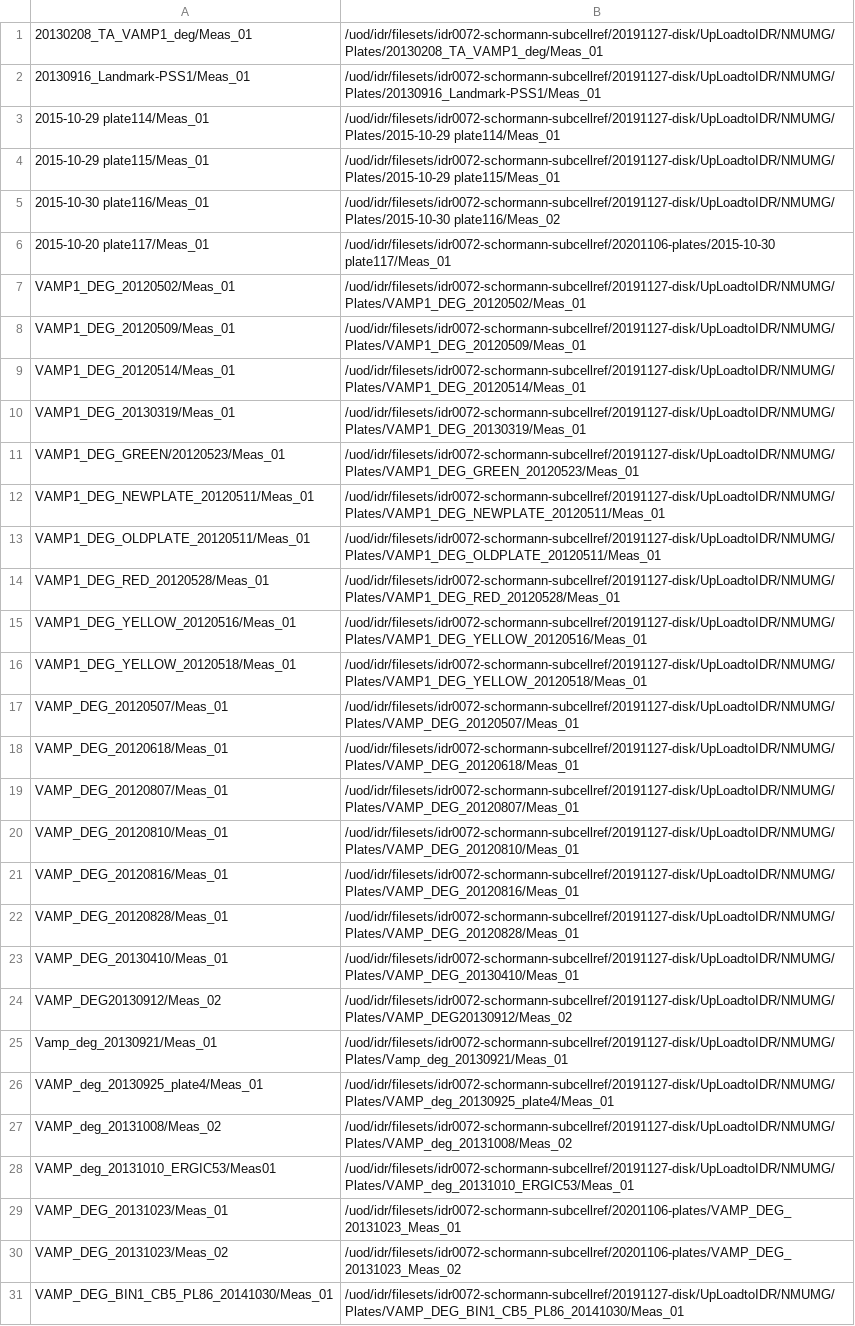
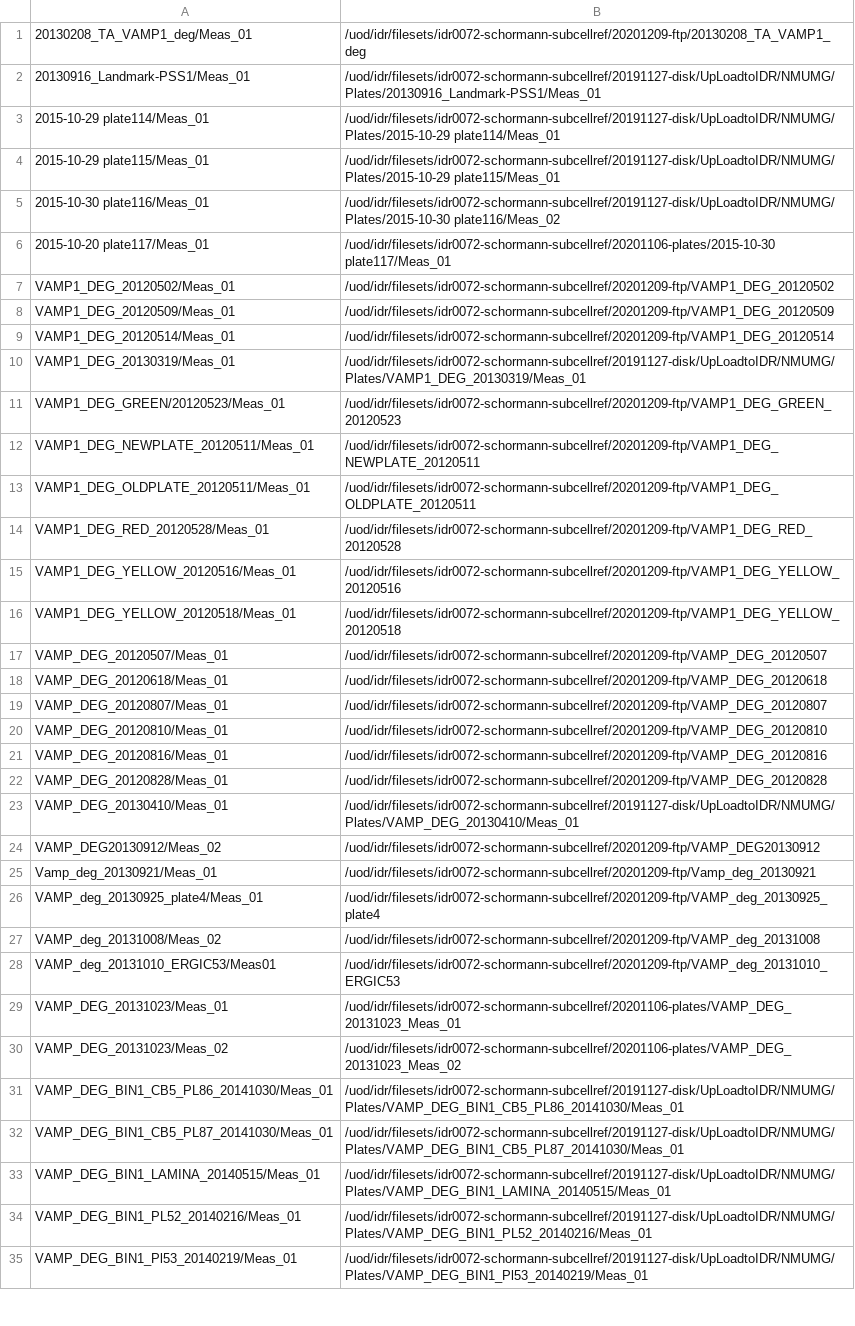
Before and after one commit to IDR/idr0072-schormann-subcellref, a TSV file: screenB/idr0072-screenB-plates.tsv, drawn as a sheet; only a part is shown; the shorter side is filled out with more unchanged rows; the diff covers the shown part only; the diff names each change by its address in the sheet, - before the commit and + after, or states it on an @@ line.

Commit message:
Use latest uploaded plates for re-validation

```diff
--- a/screenB/idr0072-screenB-plates.tsv
+++ b/screenB/idr0072-screenB-plates.tsv
-B1: /uod/idr/filesets/idr0072-schormann-subcellref/20191127-disk/UpLoadtoIDR/NMUMG/Plates/20130208_TA_VAMP1_deg/Meas_01
+B1: /uod/idr/filesets/idr0072-schormann-subcellref/20201209-ftp/20130208_TA_VAMP1_deg
-B7: /uod/idr/filesets/idr0072-schormann-subcellref/20191127-disk/UpLoadtoIDR/NMUMG/Plates/VAMP1_DEG_20120502/Meas_01
+B7: /uod/idr/filesets/idr0072-schormann-subcellref/20201209-ftp/VAMP1_DEG_20120502
-B8: /uod/idr/filesets/idr0072-schormann-subcellref/20191127-disk/UpLoadtoIDR/NMUMG/Plates/VAMP1_DEG_20120509/Meas_01
+B8: /uod/idr/filesets/idr0072-schormann-subcellref/20201209-ftp/VAMP1_DEG_20120509
-B9: /uod/idr/filesets/idr0072-schormann-subcellref/20191127-disk/UpLoadtoIDR/NMUMG/Plates/VAMP1_DEG_20120514/Meas_01
+B9: /uod/idr/filesets/idr0072-schormann-subcellref/20201209-ftp/VAMP1_DEG_20120514
-B11: /uod/idr/filesets/idr0072-schormann-subcellref/20191127-disk/UpLoadtoIDR/NMUMG/Plates/VAMP1_DEG_GREEN_20120523/Meas_01
+B11: /uod/idr/filesets/idr0072-schormann-subcellref/20201209-ftp/VAMP1_DEG_GREEN_20120523
-B12: /uod/idr/filesets/idr0072-schormann-subcellref/20191127-disk/UpLoadtoIDR/NMUMG/Plates/VAMP1_DEG_NEWPLATE_20120511/Meas_01
+B12: /uod/idr/filesets/idr0072-schormann-subcellref/20201209-ftp/VAMP1_DEG_NEWPLATE_20120511
-B13: /uod/idr/filesets/idr0072-schormann-subcellref/20191127-disk/UpLoadtoIDR/NMUMG/Plates/VAMP1_DEG_OLDPLATE_20120511/Meas_01
+B13: /uod/idr/filesets/idr0072-schormann-subcellref/20201209-ftp/VAMP1_DEG_OLDPLATE_20120511
-B14: /uod/idr/filesets/idr0072-schormann-subcellref/20191127-disk/UpLoadtoIDR/NMUMG/Plates/VAMP1_DEG_RED_20120528/Meas_01
+B14: /uod/idr/filesets/idr0072-schormann-subcellref/20201209-ftp/VAMP1_DEG_RED_20120528
-B15: /uod/idr/filesets/idr0072-schormann-subcellref/20191127-disk/UpLoadtoIDR/NMUMG/Plates/VAMP1_DEG_YELLOW_20120516/Meas_01
+B15: /uod/idr/filesets/idr0072-schormann-subcellref/20201209-ftp/VAMP1_DEG_YELLOW_20120516
-B16: /uod/idr/filesets/idr0072-schormann-subcellref/20191127-disk/UpLoadtoIDR/NMUMG/Plates/VAMP1_DEG_YELLOW_20120518/Meas_01
+B16: /uod/idr/filesets/idr0072-schormann-subcellref/20201209-ftp/VAMP1_DEG_YELLOW_20120518
-B17: /uod/idr/filesets/idr0072-schormann-subcellref/20191127-disk/UpLoadtoIDR/NMUMG/Plates/VAMP_DEG_20120507/Meas_01
+B17: /uod/idr/filesets/idr0072-schormann-subcellref/20201209-ftp/VAMP_DEG_20120507
-B18: /uod/idr/filesets/idr0072-schormann-subcellref/20191127-disk/UpLoadtoIDR/NMUMG/Plates/VAMP_DEG_20120618/Meas_01
+B18: /uod/idr/filesets/idr0072-schormann-subcellref/20201209-ftp/VAMP_DEG_20120618
-B19: /uod/idr/filesets/idr0072-schormann-subcellref/20191127-disk/UpLoadtoIDR/NMUMG/Plates/VAMP_DEG_20120807/Meas_01
+B19: /uod/idr/filesets/idr0072-schormann-subcellref/20201209-ftp/VAMP_DEG_20120807
-B20: /uod/idr/filesets/idr0072-schormann-subcellref/20191127-disk/UpLoadtoIDR/NMUMG/Plates/VAMP_DEG_20120810/Meas_01
+B20: /uod/idr/filesets/idr0072-schormann-subcellref/20201209-ftp/VAMP_DEG_20120810
-B21: /uod/idr/filesets/idr0072-schormann-subcellref/20191127-disk/UpLoadtoIDR/NMUMG/Plates/VAMP_DEG_20120816/Meas_01
+B21: /uod/idr/filesets/idr0072-schormann-subcellref/20201209-ftp/VAMP_DEG_20120816
-B22: /uod/idr/filesets/idr0072-schormann-subcellref/20191127-disk/UpLoadtoIDR/NMUMG/Plates/VAMP_DEG_20120828/Meas_01
+B22: /uod/idr/filesets/idr0072-schormann-subcellref/20201209-ftp/VAMP_DEG_20120828
-B24: /uod/idr/filesets/idr0072-schormann-subcellref/20191127-disk/UpLoadtoIDR/NMUMG/Plates/VAMP_DEG20130912/Meas_02
+B24: /uod/idr/filesets/idr0072-schormann-subcellref/20201209-ftp/VAMP_DEG20130912
-B25: /uod/idr/filesets/idr0072-schormann-subcellref/20191127-disk/UpLoadtoIDR/NMUMG/Plates/Vamp_deg_20130921/Meas_01
+B25: /uod/idr/filesets/idr0072-schormann-subcellref/20201209-ftp/Vamp_deg_20130921
-B26: /uod/idr/filesets/idr0072-schormann-subcellref/20191127-disk/UpLoadtoIDR/NMUMG/Plates/VAMP_deg_20130925_plate4/Meas_01
+B26: /uod/idr/filesets/idr0072-schormann-subcellref/20201209-ftp/VAMP_deg_20130925_plate4
-B27: /uod/idr/filesets/idr0072-schormann-subcellref/20191127-disk/UpLoadtoIDR/NMUMG/Plates/VAMP_deg_20131008/Meas_02
+B27: /uod/idr/filesets/idr0072-schormann-subcellref/20201209-ftp/VAMP_deg_20131008
-B28: /uod/idr/filesets/idr0072-schormann-subcellref/20191127-disk/UpLoadtoIDR/NMUMG/Plates/VAMP_deg_20131010_ERGIC53/Meas_01
+B28: /uod/idr/filesets/idr0072-schormann-subcellref/20201209-ftp/VAMP_deg_20131010_ERGIC53
```
Also changed, not shown: 7 edited cells elsewhere in this file.
